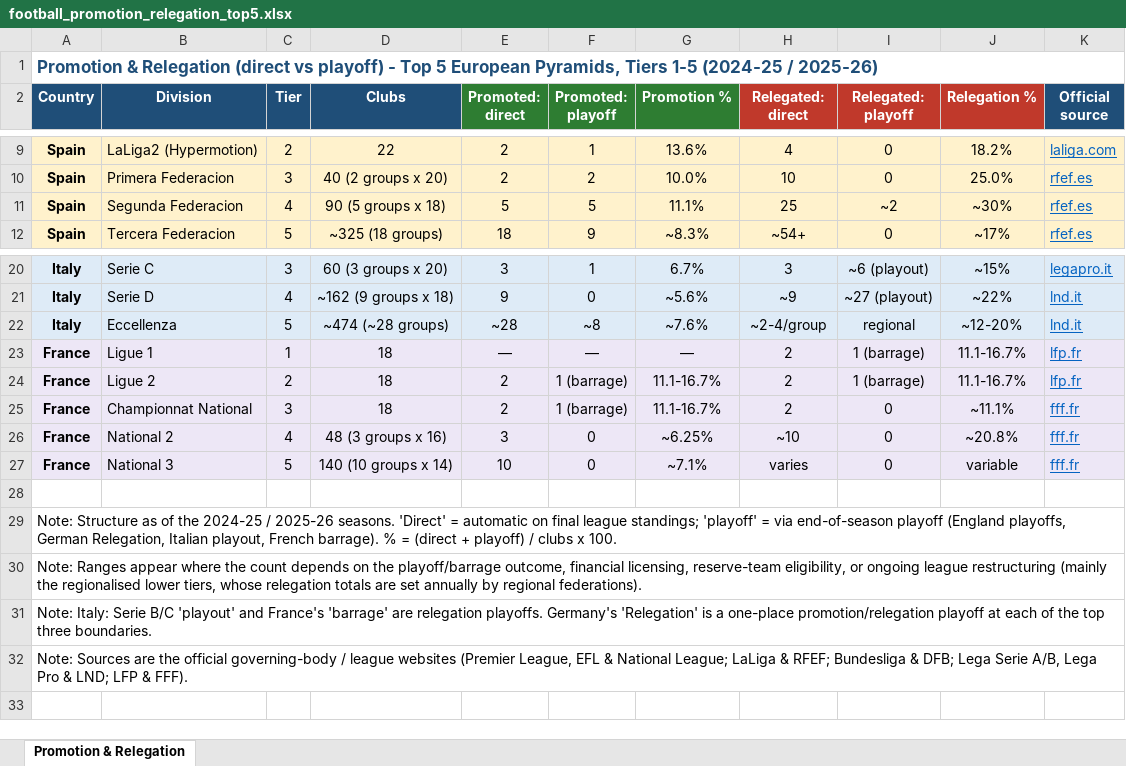
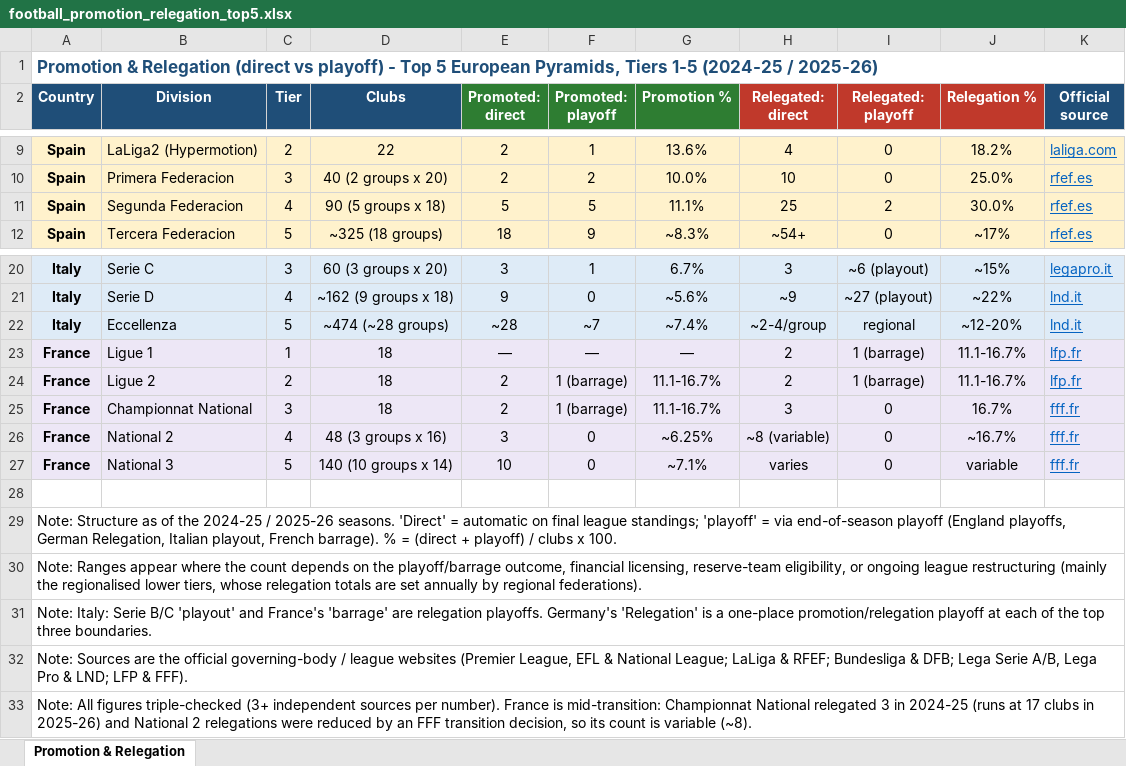
Before and after one commit to saff2026/khitba, an Excel workbook: football_promotion_relegation_top5.xlsx, sheet Promotion & Relegation, drawn as a sheet; only a part is shown, gaps mark what is left out; values as stored, in another font and other column widths than the file's, no borders; the diff names each change by its address in the sheet, - before the commit and + after, or states it on an @@ line.

```diff
--- a/football_promotion_relegation_top5.xlsx (sheet Promotion & Relegation)
+++ b/football_promotion_relegation_top5.xlsx (sheet Promotion & Relegation)
-I11 (Relegated: playoff): ~2
+I11 (Relegated: playoff): 2
-J11 (Relegation %): ~30%
+J11 (Relegation %): 30.0%
-F22 (Promoted: playoff): ~8
+F22 (Promoted: playoff): ~7
-G22 (Promotion %): ~7.6%
+G22 (Promotion %): ~7.4%
-H25 (Relegated: direct): 2
+H25 (Relegated: direct): 3
-J25 (Relegation %): ~11.1%
+J25 (Relegation %): 16.7%
-H26 (Relegated: direct): ~10
+H26 (Relegated: direct): ~8 (variable)
-J26 (Relegation %): ~20.8%
+J26 (Relegation %): ~16.7%
+row 33: Note: All figures triple-checked (3+ independent sources per number). France is mid-transition: Championnat National relegated 3 in 2024-25 (runs at 17 clubs in 2025-26) and National 2 relegations were reduced by an FFF transition decision, so its count is variable (~8).
```
Also changed, not shown: 1 other file.
